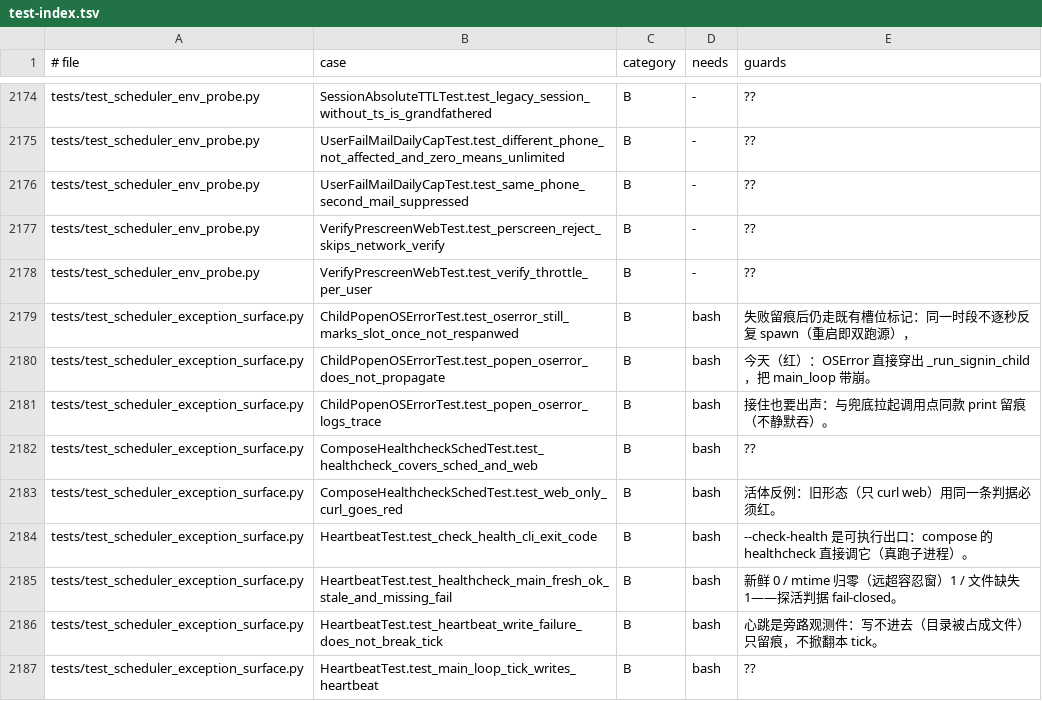
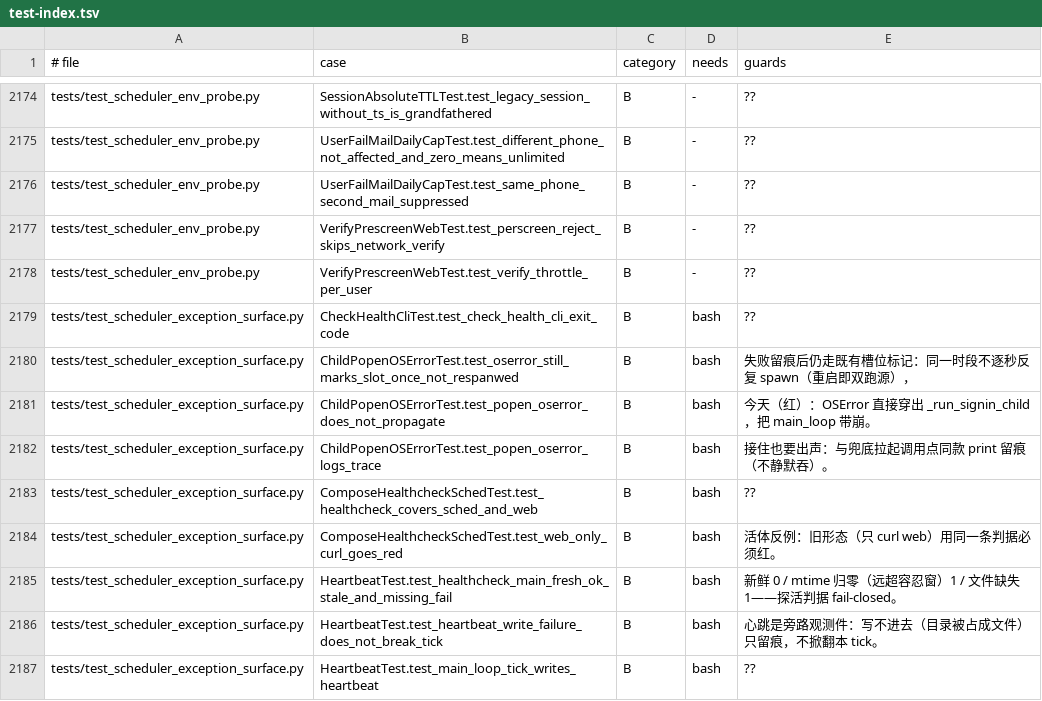
Before and after one commit to frostpolaris1/yiban-auto-sign, a TSV file: docs/dev/test-index.tsv, drawn as a sheet; only a part is shown, gaps mark what is left out; removed rows and columns are numbered as before the commit, all else as after; the diff names each change by its address in the sheet, - before the commit and + after, or states it on an @@ line.

```diff
--- a/docs/dev/test-index.tsv
+++ b/docs/dev/test-index.tsv
+row 2179: tests/test_scheduler_exception_surface.py | CheckHealthCliTest.test_check_health_cli_exit_code | B | bash | ??
-row 2184: tests/test_scheduler_exception_surface.py | HeartbeatTest.test_check_health_cli_exit_code | B | bash | --check-health 是可执行出口：compose 的 healthcheck 直接调它（真跑子进程）。
```
Also changed, not shown: 3 other files.
